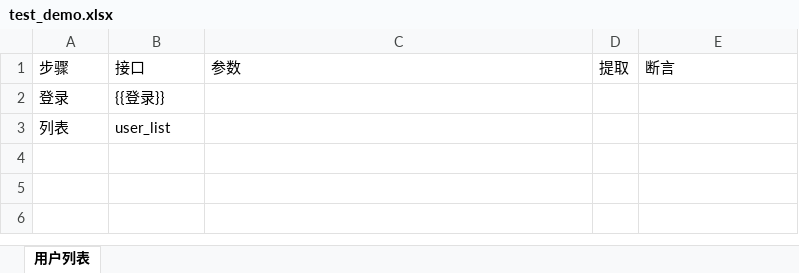
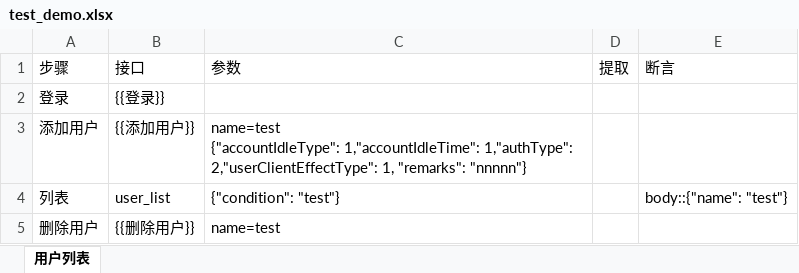
Before and after one commit to yayjxb/jxb-api, an Excel workbook: testcase/test_demo.xlsx, sheet 用户列表, drawn as a sheet; values as stored, in another font and other column widths than the file's, no borders; addresses are those after the commit; ↵ is a line break in a cell; the diff names each change by its address in the sheet, - before the commit and + after, or states it on an @@ line.

```diff
--- a/testcase/test_demo.xlsx (sheet 用户列表)
+++ b/testcase/test_demo.xlsx (sheet 用户列表)
+row 3: 添加用户 | {{添加用户}} | name=test ↵ {"accountIdleType": 1,"accountIdleTime": 1,"authType": 2,"userClientEffectType": 1, "remarks": "nnnnn"}
-C4: (empty)
+C4: {"condition": "test"}
-E4: (empty)
+E4: body::{"name": "test"}
+row 5: 删除用户 | {{删除用户}} | name=test
```
Also changed, not shown: keywords/keywords.xlsx, urls.xlsx.
